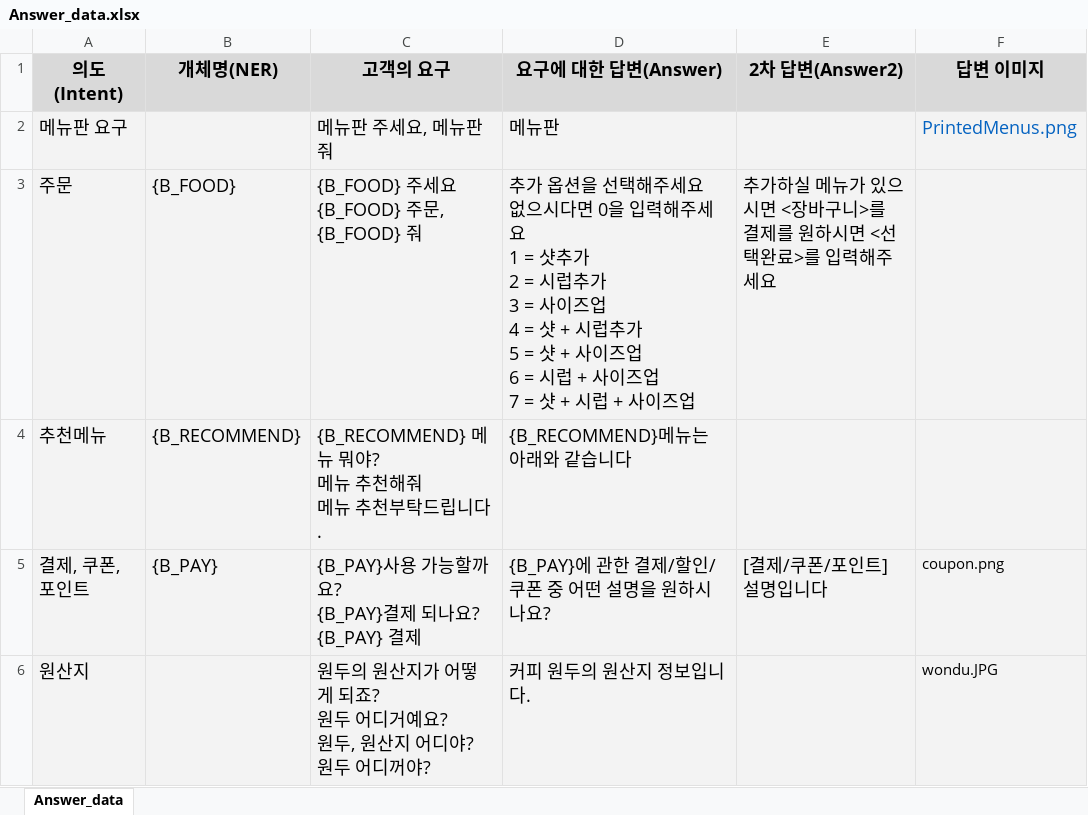
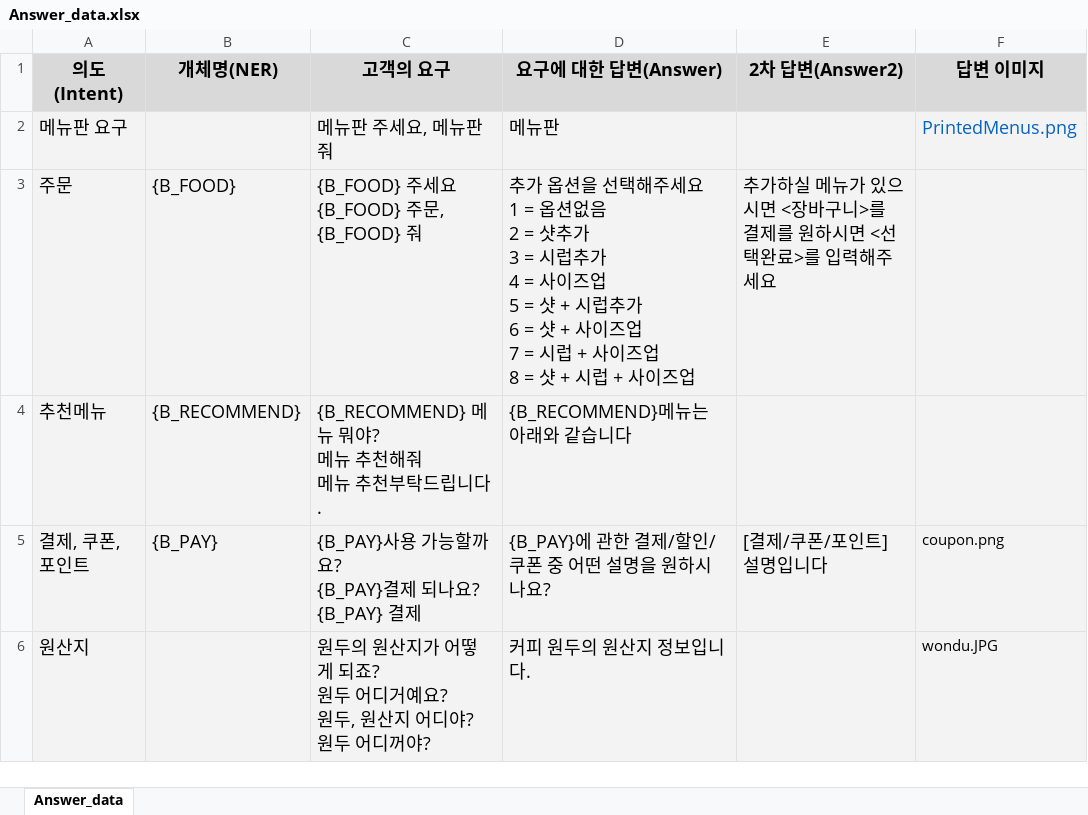
Before and after one commit to RockhoRockho/Chatbot_FG, an Excel workbook: train_tools/qna/Answer_data.xlsx, sheet Answer_data, drawn as a sheet; only a part is shown; values as stored, in another font and other column widths than the file's, no borders; ↵ is a line break in a cell; the diff names each change by its address in the sheet, - before the commit and + after, or states it on an @@ line.

Commit message:
받으시면 FSM.ipynb에 answer_data 다시넣기

```diff
--- a/train_tools/qna/Answer_data.xlsx (sheet Answer_data)
+++ b/train_tools/qna/Answer_data.xlsx (sheet Answer_data)
-D3 (요구에 대한 답변(Answer)): …주세요 ↵ 없으시다면 0을 입력해주세요 ↵ 1 = 샷추가 ↵ 2 = 시럽추가 ↵ 3 = 사이즈업 ↵ 4 = 샷 + 시럽추가 ↵ 5 = 샷 + 사이즈업 ↵ 6 = 시럽 + 사이즈업 ↵ 7 = 샷 +…
+D3 (요구에 대한 답변(Answer)): …주세요 ↵ 1 = 옵션없음 ↵ 2 = 샷추가 ↵ 3 = 시럽추가 ↵ 4 = 사이즈업 ↵ 5 = 샷 + 시럽추가 ↵ 6 = 샷 + 사이즈업 ↵ 7 = 시럽 + 사이즈업 ↵ 8 = 샷 +…
```
